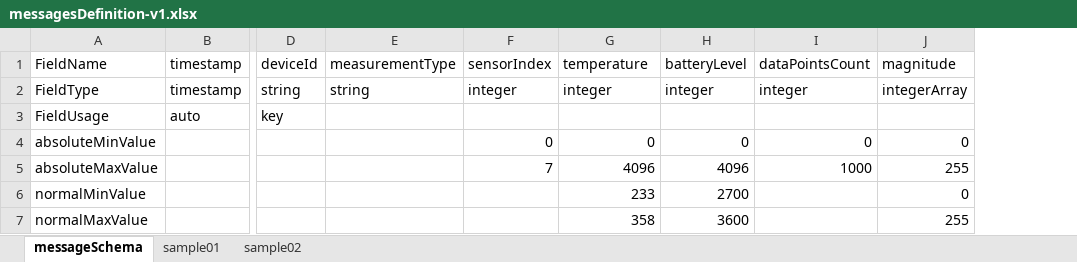
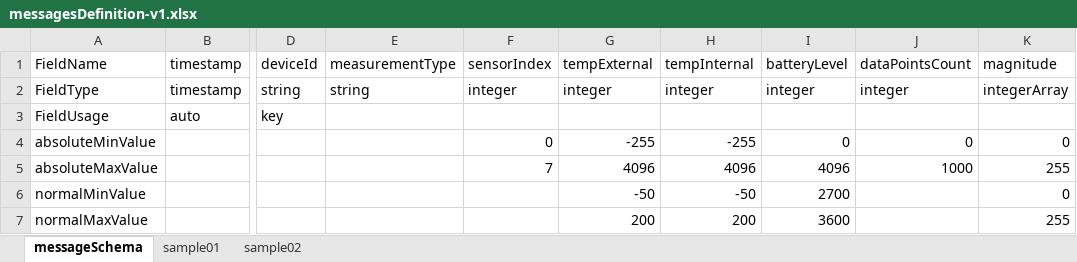
Before and after one commit to doverpublic/dds-launchpad-iiot-poc-psg, an Excel workbook: doc/messagesDefinition-v1.xlsx, sheet messageSchema, drawn as a sheet; only a part is shown, gaps mark what is left out; values as stored, in another font and other column widths than the file's, no borders; the diff names each change by its address in the sheet, - before the commit and + after, or states it on an @@ line.

```diff
--- a/doc/messagesDefinition-v1.xlsx (sheet messageSchema)
+++ b/doc/messagesDefinition-v1.xlsx (sheet messageSchema)
+column H (tempInternal), rows 2-7: integer |  | -255 | 4096 | -50 | 200
-G1: temperature
+G1: tempExternal
-G4 (tempExternal): 0
+G4 (tempExternal): -255
-G6 (tempExternal): 233
+G6 (tempExternal): -50
-G7 (tempExternal): 358
+G7 (tempExternal): 200
```
Also changed, not shown: sheet sample01, sheet sample02, doc/messagesDefinition-v2.xlsx, doc/messagesDefinition-v3.xlsx, 32 other files.
